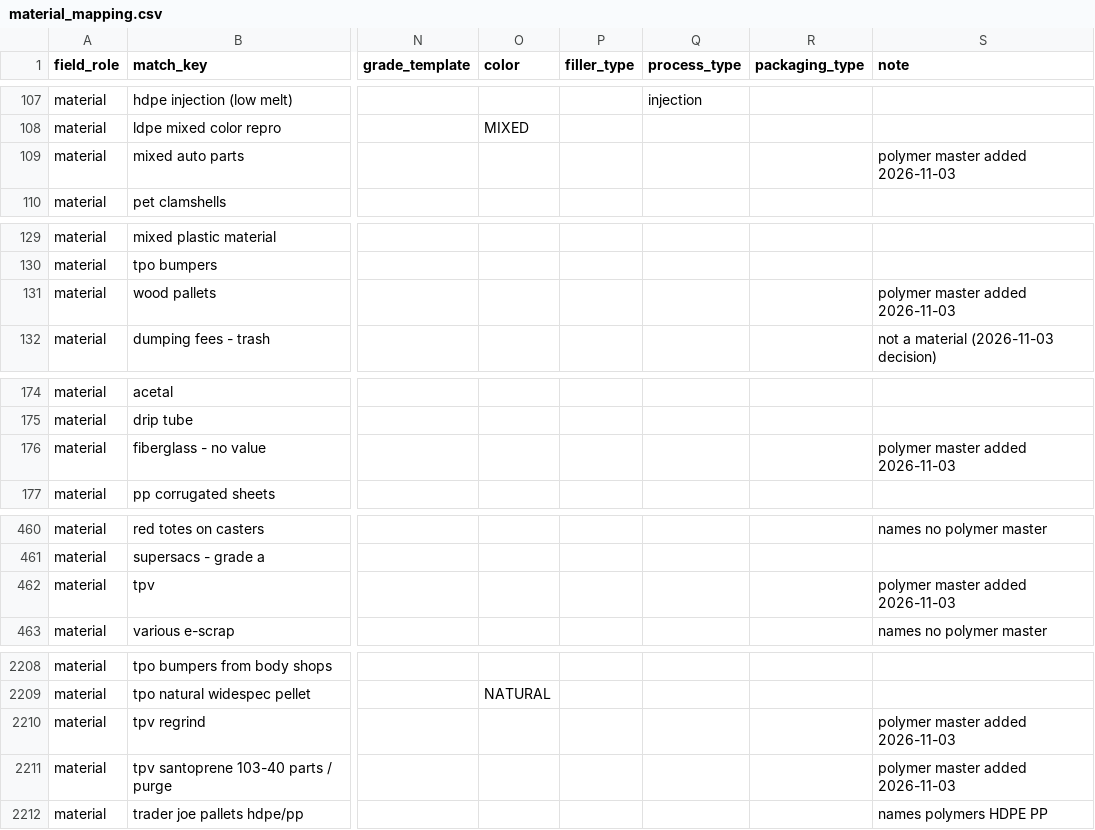
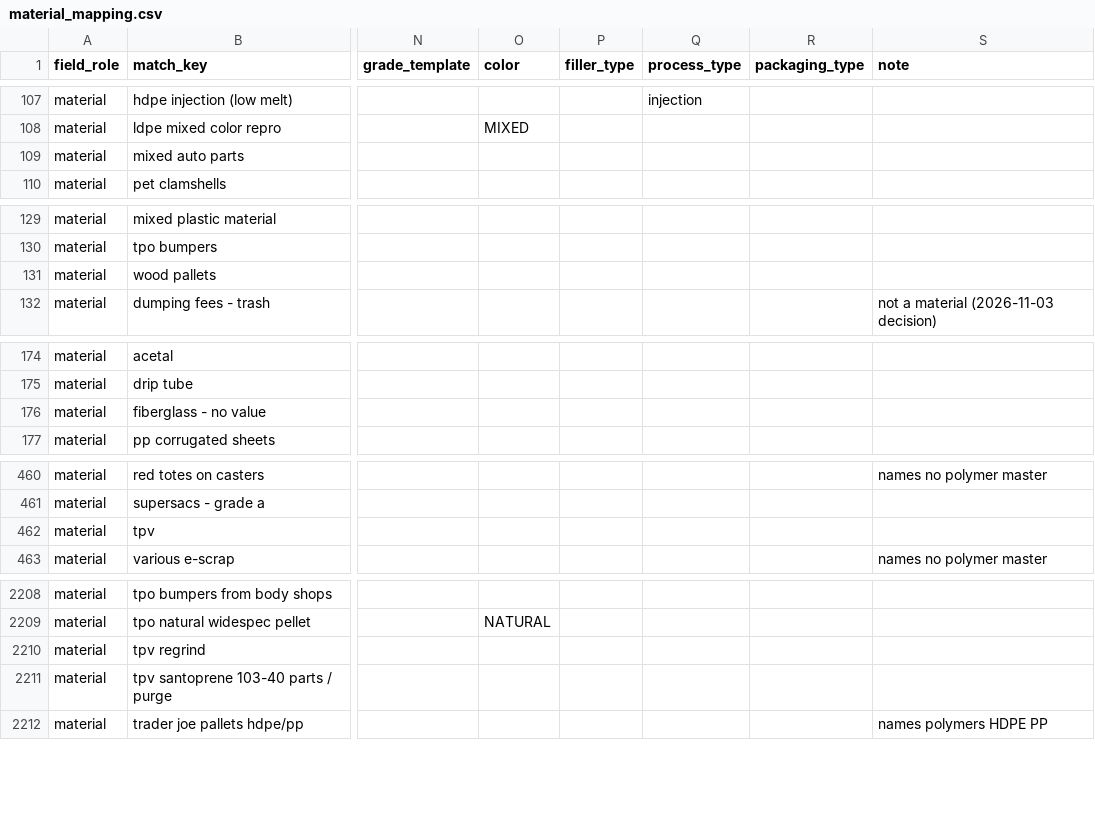
Before and after one commit to cryptoxdog/IB-Odoo_19, a CSV file: plasticos_material_profile/data/material_mapping.csv, drawn as a sheet; only a part is shown, gaps mark what is left out; the diff covers the shown part only; the diff names each change by its address in the sheet, - before the commit and + after, or states it on an @@ line.

```diff
--- a/plasticos_material_profile/data/material_mapping.csv
+++ b/plasticos_material_profile/data/material_mapping.csv
-S109 (note): polymer master added 2026-11-03
+S109 (note): (empty)
-S131 (note): polymer master added 2026-11-03
+S131 (note): (empty)
-S176 (note): polymer master added 2026-11-03
+S176 (note): (empty)
-S462 (note): polymer master added 2026-11-03
+S462 (note): (empty)
-S2210:S2211 (note): polymer master added 2026-11-03
+S2210:S2211 (note): (empty)
```
Also changed, not shown: 11 edited cells elsewhere in this file, 6 other files.
